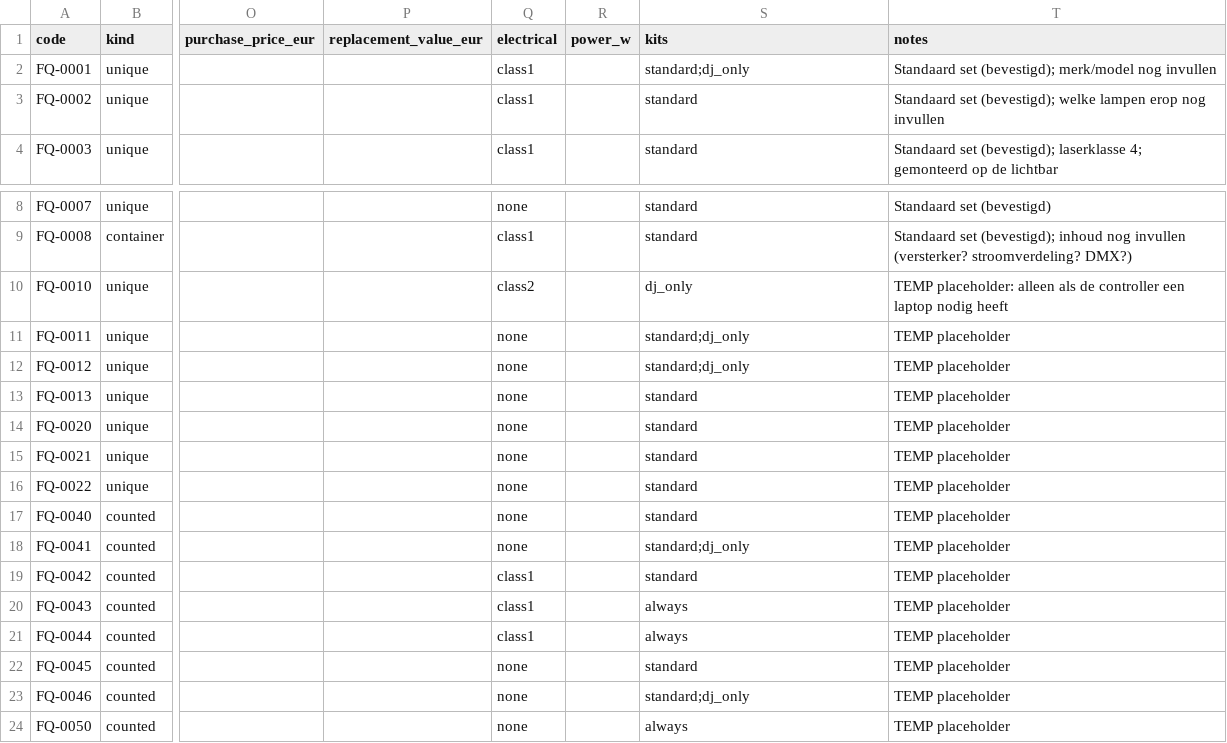
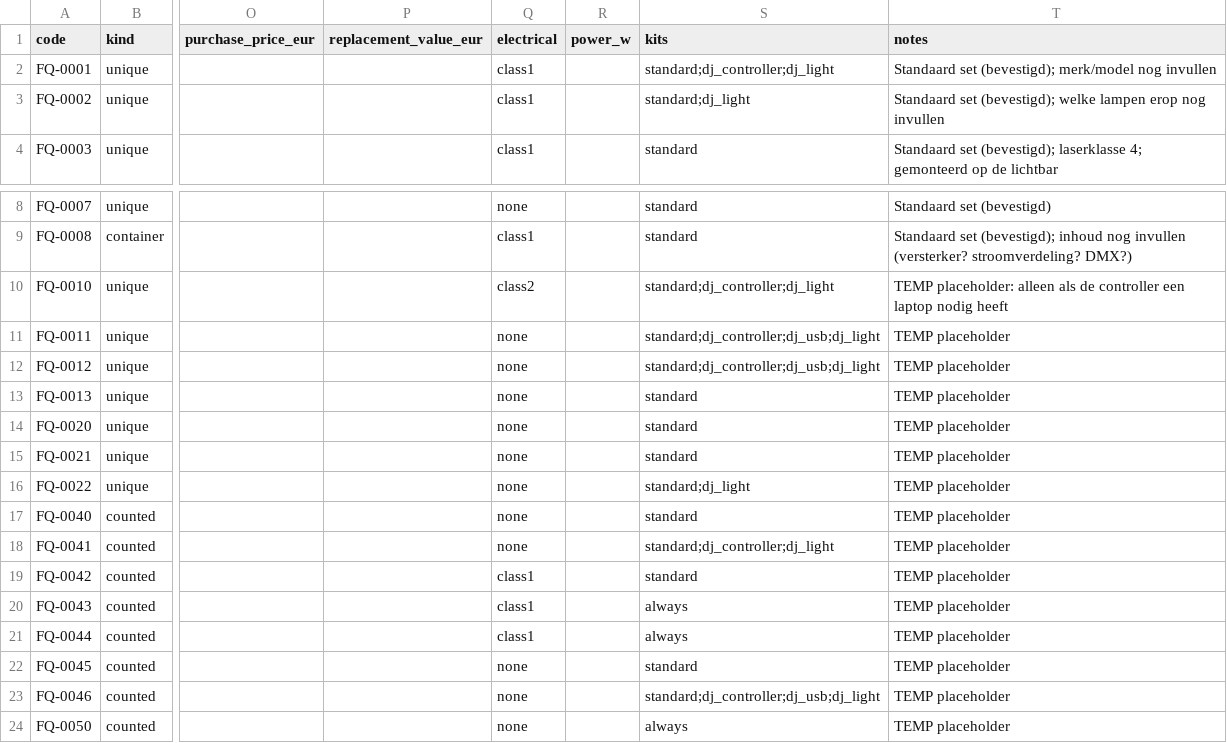
Before and after one commit to Gbom2009/FUNQTION-management-, a CSV file: docs/gear-inventory/gear-list.csv, drawn as a sheet; only a part is shown, gaps mark what is left out; the diff names each change by its address in the sheet, - before the commit and + after, or states it on an @@ line.

```diff
--- a/docs/gear-inventory/gear-list.csv
+++ b/docs/gear-inventory/gear-list.csv
-S2 (kits): standard;dj_only
+S2 (kits): standard;dj_controller;dj_light
-S3 (kits): standard
+S3 (kits): standard;dj_light
-S10 (kits): dj_only
+S10 (kits): standard;dj_controller;dj_light
-S11:S12 (kits): standard;dj_only
+S11:S12 (kits): standard;dj_controller;dj_usb;dj_light
-S16 (kits): standard
+S16 (kits): standard;dj_light
-S18 (kits): standard;dj_only
+S18 (kits): standard;dj_controller;dj_light
-S23 (kits): standard;dj_only
+S23 (kits): standard;dj_controller;dj_usb;dj_light
```
Also changed, not shown: 37 other files.
